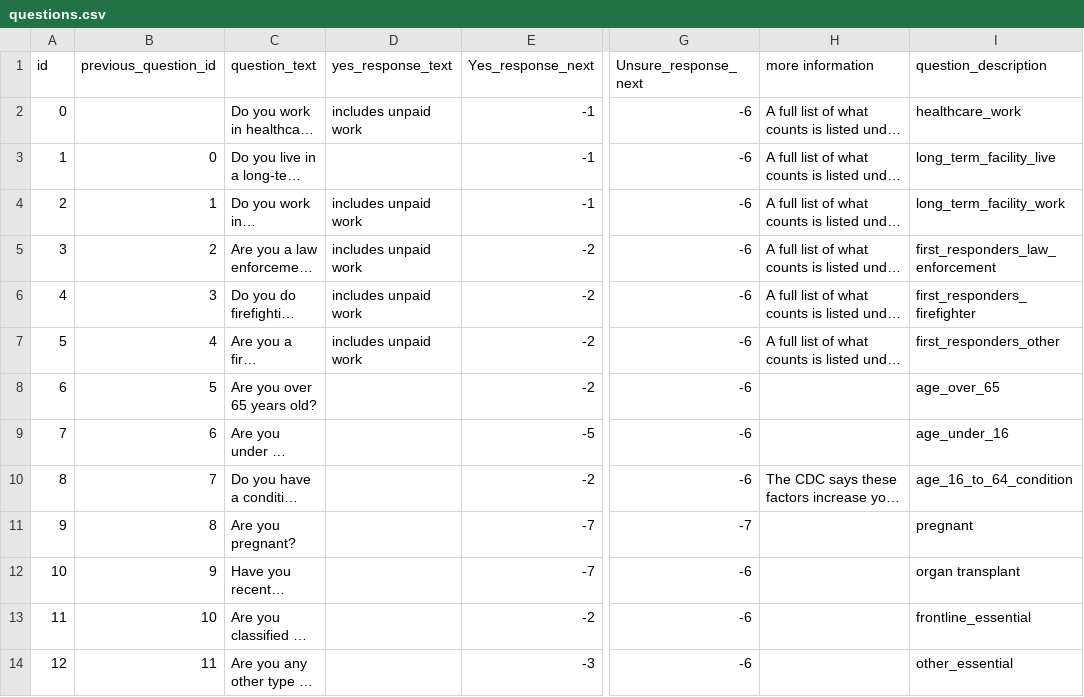
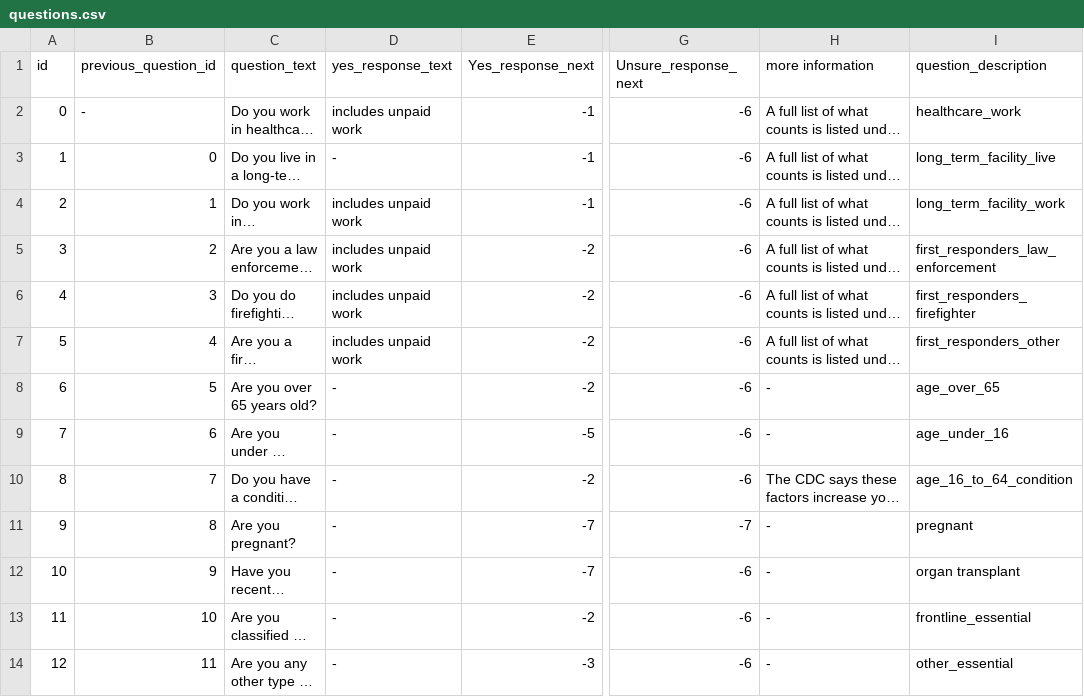
Before and after one commit to tpeng85/COVID-19-Vaccine-Eligibility-Explainer-NJ, a CSV file: questions.csv, drawn as a sheet; only a part is shown, gaps mark what is left out; long unchanged cells end in …; the diff names each change by its address in the sheet, - before the commit and + after, or states it on an @@ line.

```diff
--- a/questions.csv
+++ b/questions.csv
-B2 (previous_question_id): (empty)
+B2 (previous_question_id): -
-D3 (yes_response_text): (empty)
+D3 (yes_response_text): -
-D8:D14 (yes_response_text): (empty)
+D8:D14 (yes_response_text): -
-H8:H9 (more information): (empty)
+H8:H9 (more information): -
-H11:H14 (more information): (empty)
+H11:H14 (more information): -
```
Also changed, not shown: results.csv.
